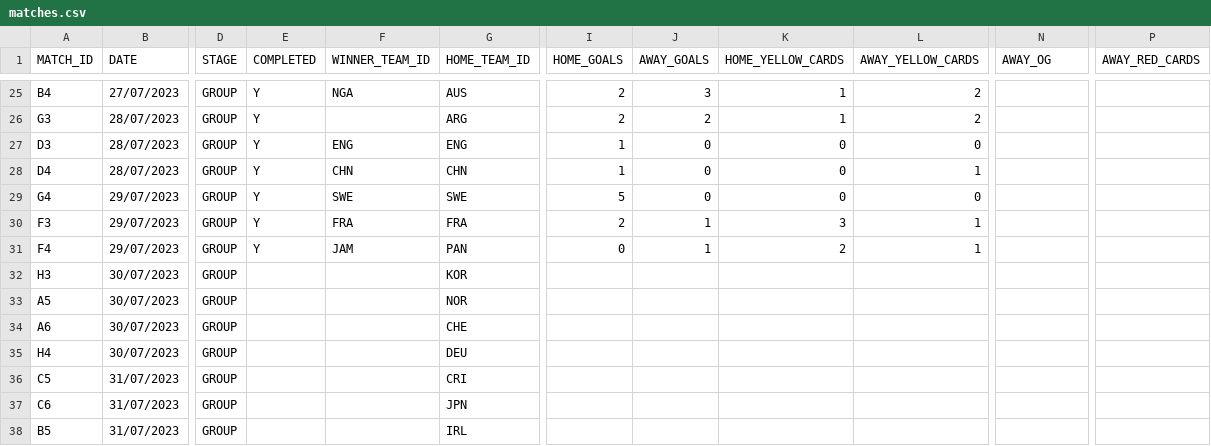
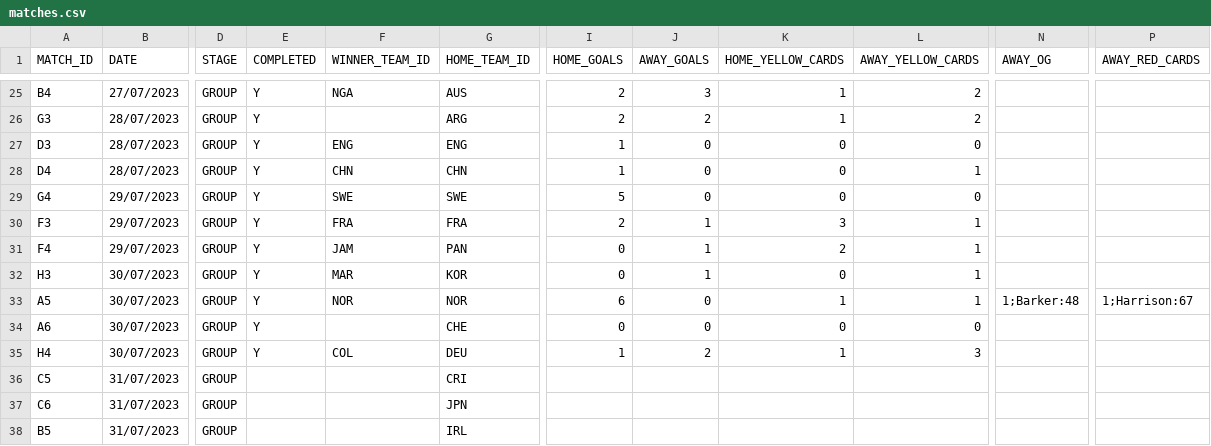
Before and after one commit to AdamJSc/sweepstake-markup-generator, a CSV file: domain/data/tournaments/2023-fifa-womens-world-cup/matches.csv, drawn as a sheet; only a part is shown, gaps mark what is left out; the diff names each change by its address in the sheet, - before the commit and + after, or states it on an @@ line.

Commit message:
chore: wwc2023 - update with 30/07 results

```diff
--- a/domain/data/tournaments/2023-fifa-womens-world-cup/matches.csv
+++ b/domain/data/tournaments/2023-fifa-womens-world-cup/matches.csv
-E32:E35 (COMPLETED): (empty)
+E32:E35 (COMPLETED): Y
-F32 (WINNER_TEAM_ID): (empty)
+F32 (WINNER_TEAM_ID): MAR
-I32 (HOME_GOALS): (empty)
+I32 (HOME_GOALS): 0
-J32 (AWAY_GOALS): (empty)
+J32 (AWAY_GOALS): 1
-K32 (HOME_YELLOW_CARDS): (empty)
+K32 (HOME_YELLOW_CARDS): 0
-L32:L33 (AWAY_YELLOW_CARDS): (empty)
+L32:L33 (AWAY_YELLOW_CARDS): 1
-F33 (WINNER_TEAM_ID): (empty)
+F33 (WINNER_TEAM_ID): NOR
-I33 (HOME_GOALS): (empty)
+I33 (HOME_GOALS): 6
-J33:J34 (AWAY_GOALS): (empty)
+J33:J34 (AWAY_GOALS): 0
-K33 (HOME_YELLOW_CARDS): (empty)
+K33 (HOME_YELLOW_CARDS): 1
-N33 (AWAY_OG): (empty)
+N33 (AWAY_OG): 1;Barker:48
-P33 (AWAY_RED_CARDS): (empty)
+P33 (AWAY_RED_CARDS): 1;Harrison:67
-I34 (HOME_GOALS): (empty)
+I34 (HOME_GOALS): 0
-K34 (HOME_YELLOW_CARDS): (empty)
+K34 (HOME_YELLOW_CARDS): 0
-L34 (AWAY_YELLOW_CARDS): (empty)
+L34 (AWAY_YELLOW_CARDS): 0
-F35 (WINNER_TEAM_ID): (empty)
+F35 (WINNER_TEAM_ID): COL
-I35 (HOME_GOALS): (empty)
+I35 (HOME_GOALS): 1
-J35 (AWAY_GOALS): (empty)
+J35 (AWAY_GOALS): 2
-K35 (HOME_YELLOW_CARDS): (empty)
+K35 (HOME_YELLOW_CARDS): 1
-L35 (AWAY_YELLOW_CARDS): (empty)
+L35 (AWAY_YELLOW_CARDS): 3
```
